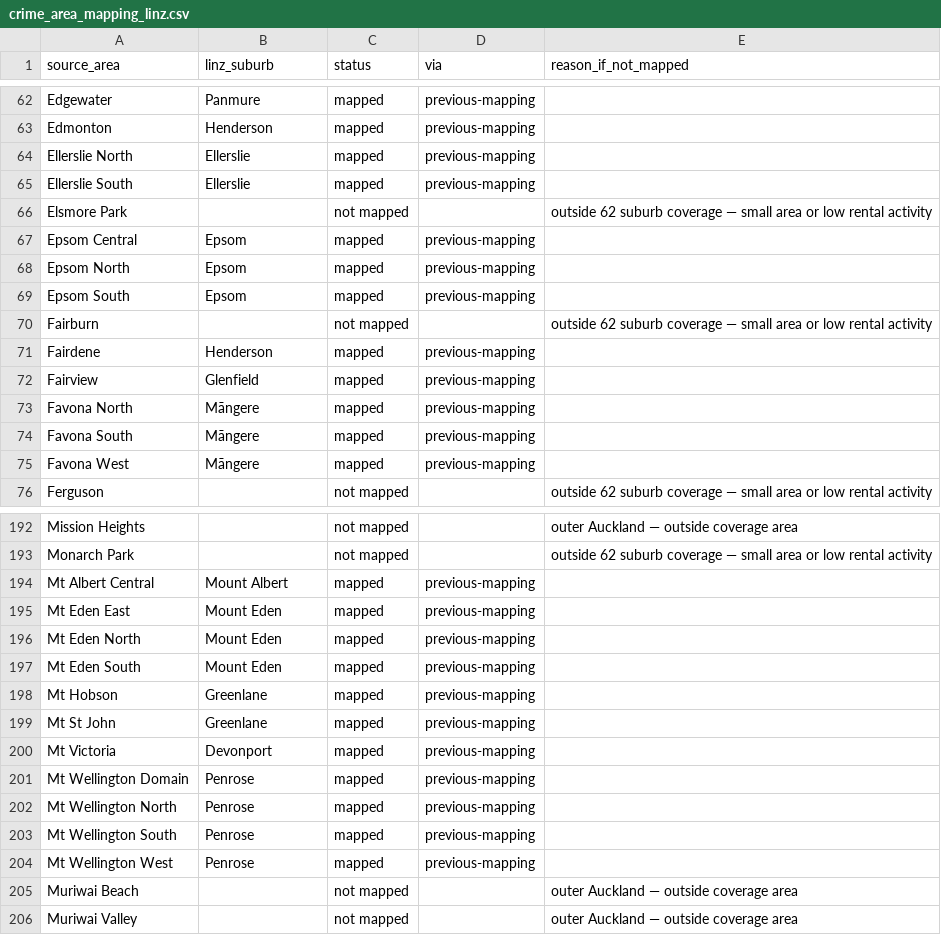
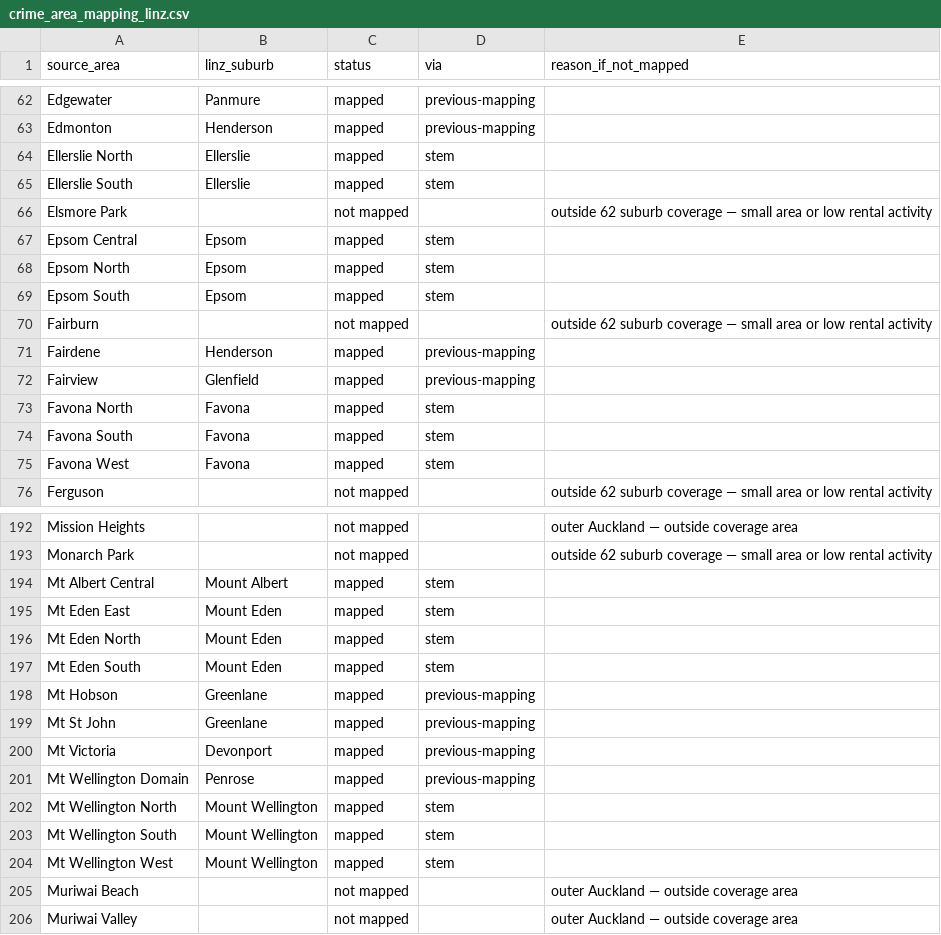
Before and after one commit to pds1123/newstart-nz, a CSV file: data/crime_area_mapping_linz.csv, drawn as a sheet; only a part is shown, gaps mark what is left out; the diff covers the shown part only.

```diff
--- a/data/crime_area_mapping_linz.csv
+++ b/data/crime_area_mapping_linz.csv
@@ -63,8 +63,8 @@ Edgewater,Panmure,mapped,previous-mapping,
 Edmonton,Henderson,mapped,previous-mapping,
-Ellerslie North,Ellerslie,mapped,previous-mapping,
-Ellerslie South,Ellerslie,mapped,previous-mapping,
+Ellerslie North,Ellerslie,mapped,stem,
+Ellerslie South,Ellerslie,mapped,stem,
 Elsmore Park,,not mapped,,outside 62 suburb coverage — small area or low rental activity
-Epsom Central,Epsom,mapped,previous-mapping,
-Epsom North,Epsom,mapped,previous-mapping,
-Epsom South,Epsom,mapped,previous-mapping,
+Epsom Central,Epsom,mapped,stem,
+Epsom North,Epsom,mapped,stem,
+Epsom South,Epsom,mapped,stem,
 Fairburn,,not mapped,,outside 62 suburb coverage — small area or low rental activity
@@ -72,5 +72,5 @@ Fairdene,Henderson,mapped,previous-mapping,
 Fairview,Glenfield,mapped,previous-mapping,
-Favona North,Māngere,mapped,previous-mapping,
-Favona South,Māngere,mapped,previous-mapping,
-Favona West,Māngere,mapped,previous-mapping,
+Favona North,Favona,mapped,stem,
+Favona South,Favona,mapped,stem,
+Favona West,Favona,mapped,stem,
 Ferguson,,not mapped,,outside 62 suburb coverage — small area or low rental activity
@@ -193,6 +193,6 @@ Mission Heights,,not mapped,,outer Auckland — outside coverage area
 Monarch Park,,not mapped,,outside 62 suburb coverage — small area or low rental activity
-Mt Albert Central,Mount Albert,mapped,previous-mapping,
-Mt Eden East,Mount Eden,mapped,previous-mapping,
-Mt Eden North,Mount Eden,mapped,previous-mapping,
-Mt Eden South,Mount Eden,mapped,previous-mapping,
+Mt Albert Central,Mount Albert,mapped,stem,
+Mt Eden East,Mount Eden,mapped,stem,
+Mt Eden North,Mount Eden,mapped,stem,
+Mt Eden South,Mount Eden,mapped,stem,
 Mt Hobson,Greenlane,mapped,previous-mapping,
@@ -201,5 +201,5 @@ Mt Victoria,Devonport,mapped,previous-mapping,
 Mt Wellington Domain,Penrose,mapped,previous-mapping,
-Mt Wellington North,Penrose,mapped,previous-mapping,
-Mt Wellington South,Penrose,mapped,previous-mapping,
-Mt Wellington West,Penrose,mapped,previous-mapping,
+Mt Wellington North,Mount Wellington,mapped,stem,
+Mt Wellington South,Mount Wellington,mapped,stem,
+Mt Wellington West,Mount Wellington,mapped,stem,
 Muriwai Beach,,not mapped,,outer Auckland — outside coverage area
```
Also changed, not shown: 107 edited cells elsewhere in this file, data/rent_area_mapping_linz.csv, 9 other files.
